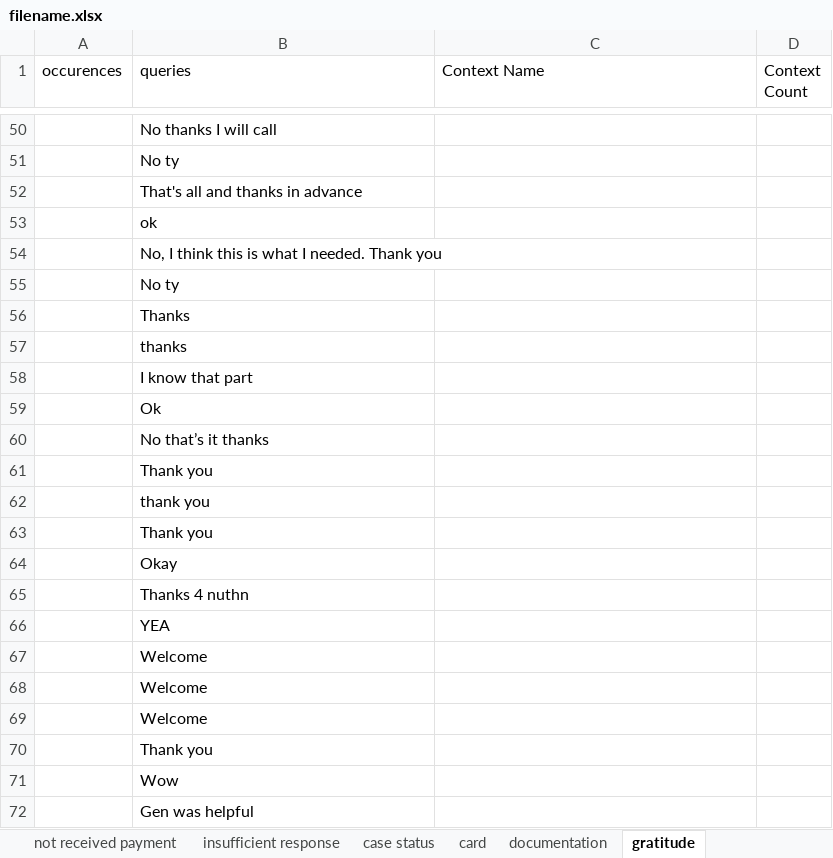
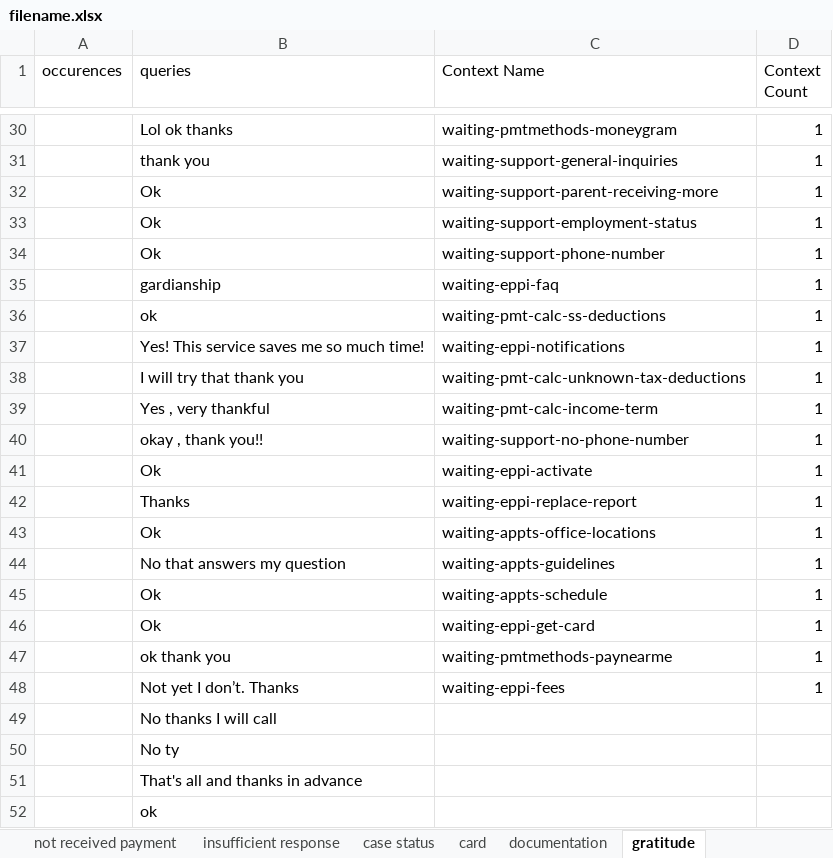
Before and after one commit to CambriaSolutions/webchat-analytics, an Excel workbook: autoMl/helpers/filename.xlsx, sheet gratitude, drawn as a sheet; only a part is shown, gaps mark what is left out; the shorter side is filled out with more unchanged rows; values as stored, in another font and other column widths than the file's, no borders; the diff covers the shown part only; the diff names each change by its address in the sheet, - before the commit and + after, or states it on an @@ line.

```diff
--- a/autoMl/helpers/filename.xlsx (sheet gratitude)
+++ b/autoMl/helpers/filename.xlsx (sheet gratitude)
+row 30:  | Lol ok thanks | waiting-pmtmethods-moneygram | 1
+row 31:  | thank you | waiting-support-general-inquiries | 1
+row 32:  | Ok | waiting-support-parent-receiving-more | 1
+row 33:  | Ok | waiting-support-employment-status | 1
+row 34:  | Ok | waiting-support-phone-number | 1
+row 35:  | gardianship | waiting-eppi-faq | 1
+row 36:  | ok | waiting-pmt-calc-ss-deductions | 1
+row 37:  | Yes! This service saves me so much time! | waiting-eppi-notifications | 1
+row 38:  | I will try that thank you | waiting-pmt-calc-unknown-tax-deductions | 1
+row 39:  | Yes , very thankful | waiting-pmt-calc-income-term | 1
+row 40:  | okay , thank you!! | waiting-support-no-phone-number | 1
+row 41:  | Ok | waiting-eppi-activate | 1
+row 42:  | Thanks | waiting-eppi-replace-report | 1
+row 43:  | Ok | waiting-appts-office-locations | 1
+row 44:  | No that answers my question | waiting-appts-guidelines | 1
+row 45:  | Ok | waiting-appts-schedule | 1
+row 46:  | Ok | waiting-eppi-get-card | 1
+row 47:  | ok thank you | waiting-pmtmethods-paynearme | 1
+row 48:  | Not yet I don’t. Thanks | waiting-eppi-fees | 1
```
Also changed, not shown: 28 added rows and 95 removed rows elsewhere in this sheet, sheet insufficient response, sheet email, sheet account balance, sheet account information, sheet office locations, sheet case status, 37 more sheets, 3 other files.
